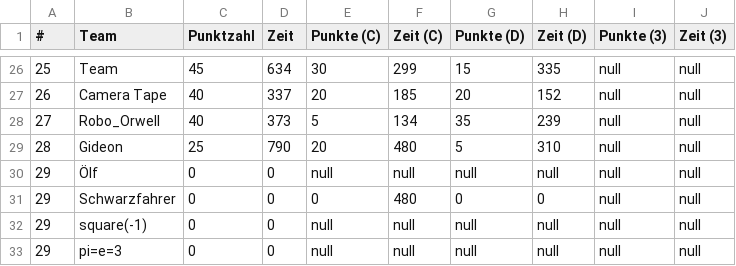
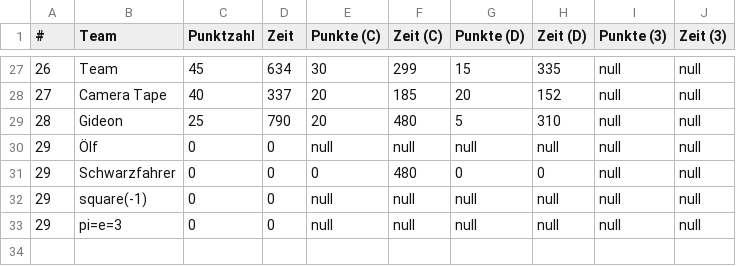
Before and after one commit to rcjberlin/evaluation, a CSV file: results/standingsLine.csv, drawn as a sheet; only a part is shown, gaps mark what is left out; the diff covers the shown part only.

```diff
--- a/results/standingsLine.csv
+++ b/results/standingsLine.csv
@@ -26,4 +27,3 @@
-"25";"Team";"45";"634";"30";"299";"15";"335";"null";"null"
-"26";"Camera Tape";"40";"337";"20";"185";"20";"152";"null";"null"
-"27";"Robo_Orwell";"40";"373";"5";"134";"35";"239";"null";"null"
+"26";"Team";"45";"634";"30";"299";"15";"335";"null";"null"
+"27";"Camera Tape";"40";"337";"20";"185";"20";"152";"null";"null"
 "28";"Gideon";"25";"790";"20";"480";"5";"310";"null";"null"
```
Also changed, not shown: 2 added rows, 1 removed row and 29 edited cells elsewhere in this file, results/standingsEntry.csv, 3 other files.
